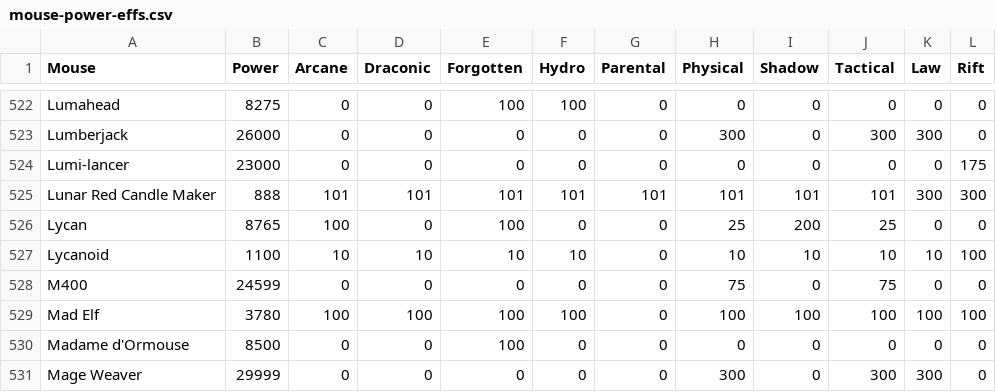
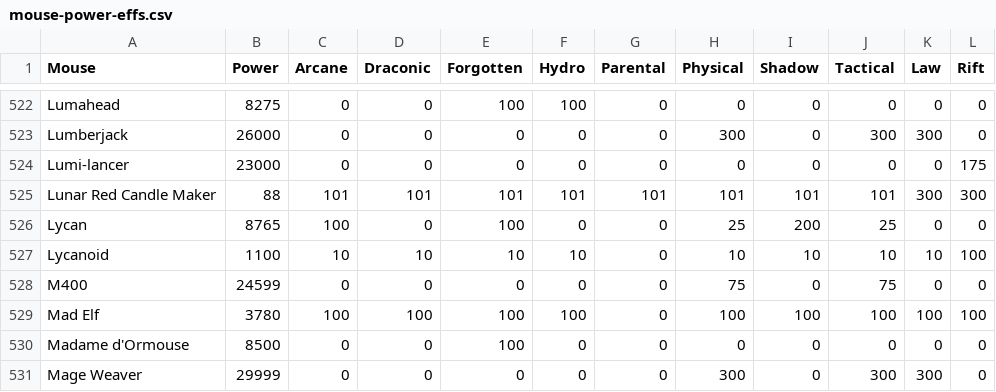
Before and after one commit to tsitu/MH-Tools, a CSV file: data/mouse-power-effs.csv, drawn as a sheet; only a part is shown, gaps mark what is left out.

Commit message:
Update mouse-power-effs.csv
LRCM update LNY 2023

```diff
--- a/data/mouse-power-effs.csv
+++ b/data/mouse-power-effs.csv
@@ -524,3 +524,3 @@ Lumberjack,26000,0,0,0,0,0,300,0,300,300,0
 Lumi-lancer,23000,0,0,0,0,0,0,0,0,0,175
-Lunar Red Candle Maker,888,101,101,101,101,101,101,101,101,300,300
+Lunar Red Candle Maker,88,101,101,101,101,101,101,101,101,300,300
 Lycan,8765,100,0,100,0,0,25,200,25,0,0
```
